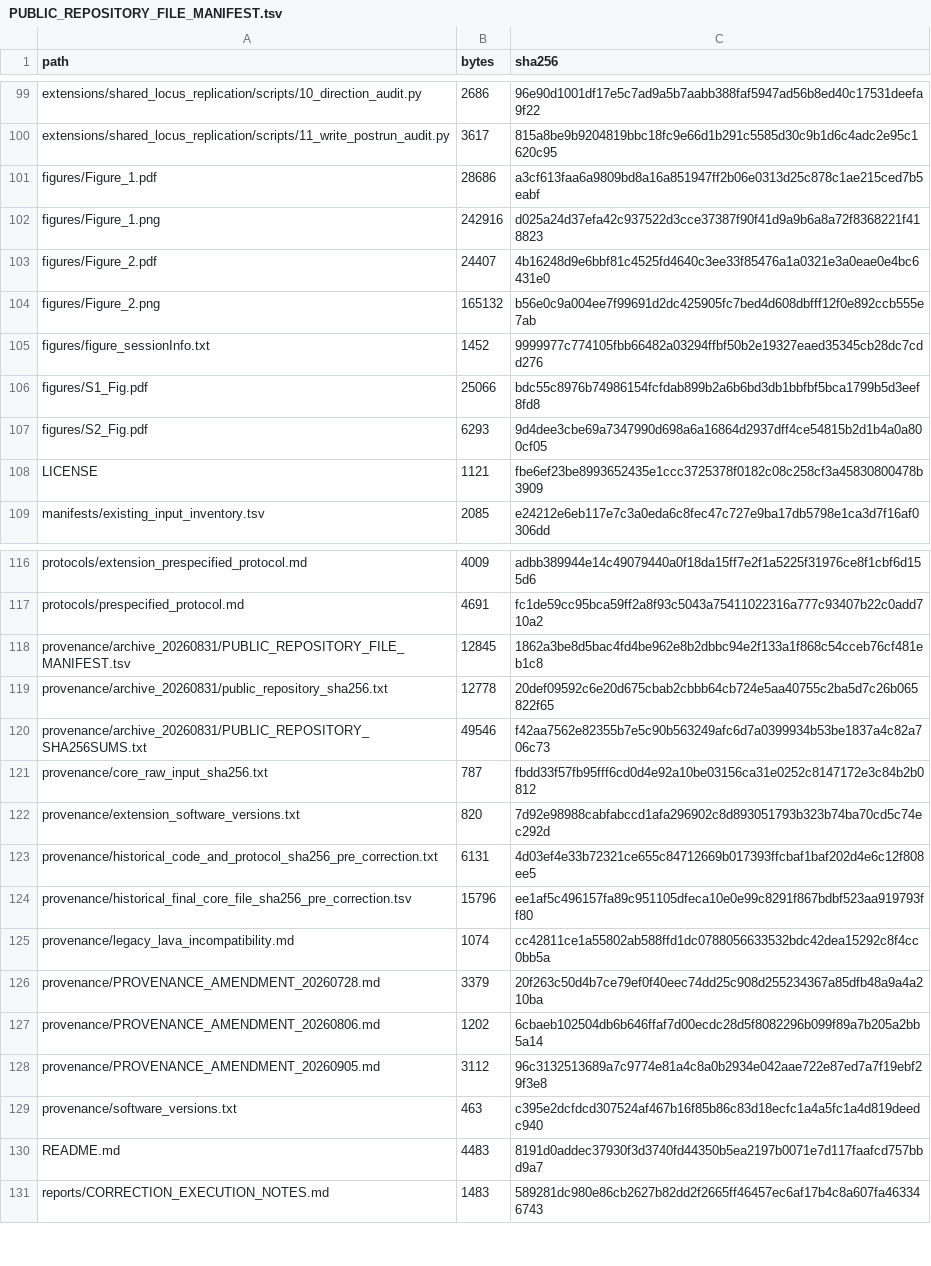
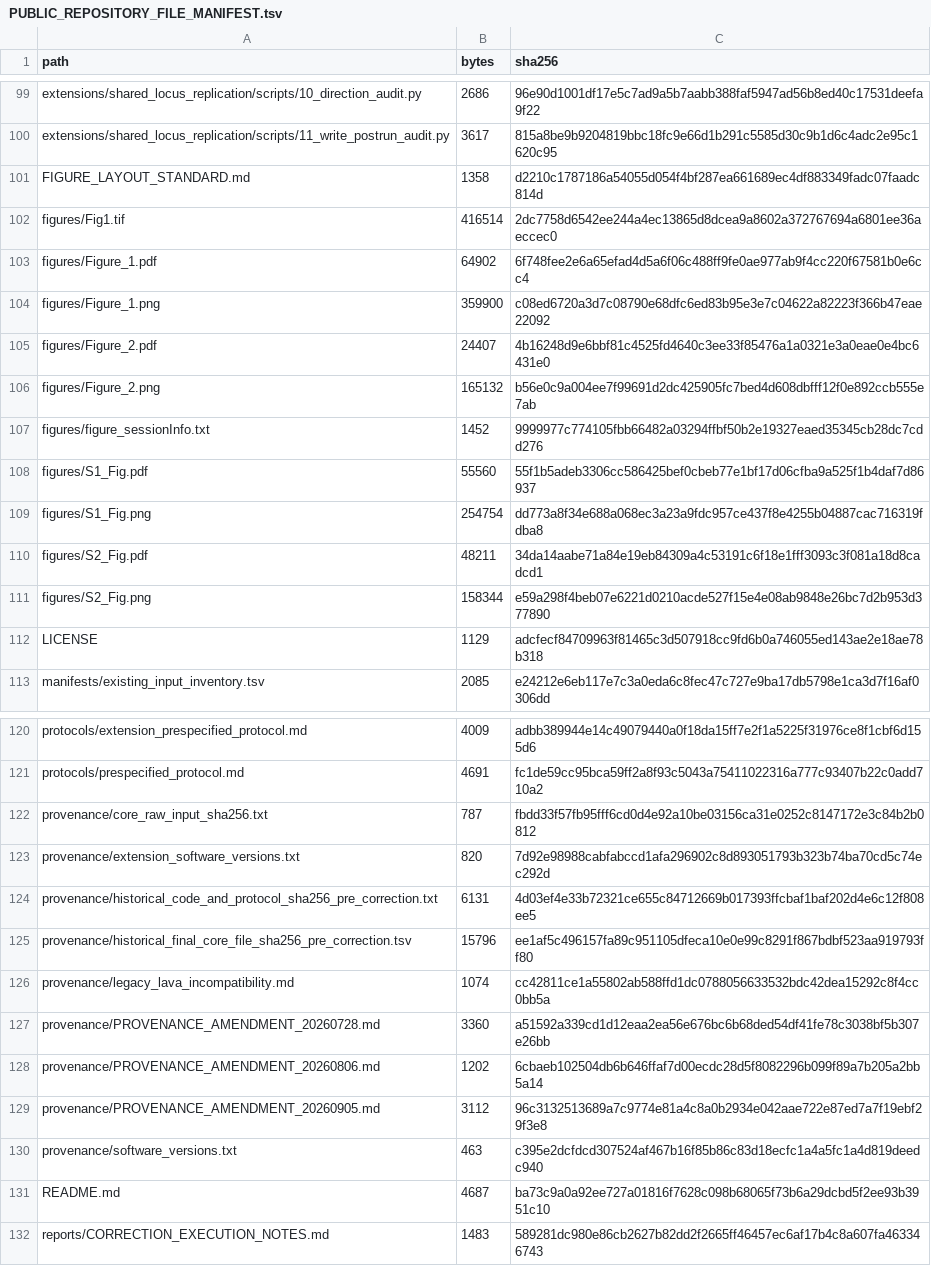
Before and after one commit to liukairui621/ibd-depression-genetic-reproducibility, a TSV file: provenance/PUBLIC_REPOSITORY_FILE_MANIFEST.tsv, drawn as a sheet; only a part is shown, gaps mark what is left out; the diff covers the shown part only.

Commit message:
Update submission figures and authorship metadata

```diff
--- a/provenance/PUBLIC_REPOSITORY_FILE_MANIFEST.tsv
+++ b/provenance/PUBLIC_REPOSITORY_FILE_MANIFEST.tsv
@@ -100,4 +100,6 @@ extensions/shared_locus_replication/scripts/10_direction_audit.py	2686	96e90d100
 extensions/shared_locus_replication/scripts/11_write_postrun_audit.py	3617	815a8be9b9204819bbc18fc9e66d1b291c5585d30c9b1d6c4adc2e95c1620c95
-figures/Figure_1.pdf	28686	a3cf613faa6a9809bd8a16a851947ff2b06e0313d25c878c1ae215ced7b5eabf
-figures/Figure_1.png	242916	d025a24d37efa42c937522d3cce37387f90f41d9a9b6a8a72f8368221f418823
+FIGURE_LAYOUT_STANDARD.md	1358	d2210c1787186a54055d054f4bf287ea661689ec4df883349fadc07faadc814d
+figures/Fig1.tif	416514	2dc7758d6542ee244a4ec13865d8dcea9a8602a372767694a6801ee36aeccec0
+figures/Figure_1.pdf	64902	6f748fee2e6a65efad4d5a6f06c488ff9fe0ae977ab9f4cc220f67581b0e6cc4
+figures/Figure_1.png	359900	c08ed6720a3d7c08790e68dfc6ed83b95e3e7c04622a82223f366b47eae22092
 figures/Figure_2.pdf	24407	4b16248d9e6bbf81c4525fd4640c3ee33f85476a1a0321e3a0eae0e4bc6431e0
@@ -105,5 +107,7 @@ figures/Figure_2.png	165132	b56e0c9a004ee7f99691d2dc425905fc7bed4d608dbfff12f0e8
 figures/figure_sessionInfo.txt	1452	9999977c774105fbb66482a03294ffbf50b2e19327eaed35345cb28dc7cdd276
-figures/S1_Fig.pdf	25066	bdc55c8976b74986154fcfdab899b2a6b6bd3db1bbfbf5bca1799b5d3eef8fd8
-figures/S2_Fig.pdf	6293	9d4dee3cbe69a7347990d698a6a16864d2937dff4ce54815b2d1b4a0a800cf05
-LICENSE	1121	fbe6ef23be8993652435e1ccc3725378f0182c08c258cf3a45830800478b3909
+figures/S1_Fig.pdf	55560	55f1b5adeb3306cc586425bef0cbeb77e1bf17d06cfba9a525f1b4daf7d86937
+figures/S1_Fig.png	254754	dd773a8f34e688a068ec3a23a9fdc957ce437f8e4255b04887cac716319fdba8
+figures/S2_Fig.pdf	48211	34da14aabe71a84e19eb84309a4c53191c6f18e1fff3093c3f081a18d8cadcd1
+figures/S2_Fig.png	158344	e59a298f4beb07e6221d0210acde527f15e4e08ab9848e26bc7d2b953d377890
+LICENSE	1129	adcfecf84709963f81465c3d507918cc9fd6b0a746055ed143ae2e18ae78b318
 manifests/existing_input_inventory.tsv	2085	e24212e6eb117e7c3a0eda6c8fec47c727e9ba17db5798e1ca3d7f16af0306dd
@@ -117,5 +121,2 @@ protocols/extension_prespecified_protocol.md	4009	adbb389944e14c49079440a0f18da1
 protocols/prespecified_protocol.md	4691	fc1de59cc95bca59ff2a8f93c5043a75411022316a777c93407b22c0add710a2
-provenance/archive_20260831/PUBLIC_REPOSITORY_FILE_MANIFEST.tsv	12845	1862a3be8d5bac4fd4be962e8b2dbbc94e2f133a1f868c54cceb76cf481eb1c8
-provenance/archive_20260831/public_repository_sha256.txt	12778	20def09592c6e20d675cbab2cbbb64cb724e5aa40755c2ba5d7c26b065822f65
-provenance/archive_20260831/PUBLIC_REPOSITORY_SHA256SUMS.txt	49546	f42aa7562e82355b7e5c90b563249afc6d7a0399934b53be1837a4c82a706c73
 provenance/core_raw_input_sha256.txt	787	fbdd33f57fb95fff6cd0d4e92a10be03156ca31e0252c8147172e3c84b2b0812
@@ -125,3 +126,3 @@ provenance/historical_final_core_file_sha256_pre_correction.tsv	15796	ee1af5c496
 provenance/legacy_lava_incompatibility.md	1074	cc42811ce1a55802ab588ffd1dc0788056633532bdc42dea15292c8f4cc0bb5a
-provenance/PROVENANCE_AMENDMENT_20260728.md	3379	20f263c50d4b7ce79ef0f40eec74dd25c908d255234367a85dfb48a9a4a210ba
+provenance/PROVENANCE_AMENDMENT_20260728.md	3360	a51592a339cd1d12eaa2ea56e676bc6b68ded54df41fe78c3038bf5b307e26bb
 provenance/PROVENANCE_AMENDMENT_20260806.md	1202	6cbaeb102504db6b646ffaf7d00ecdc28d5f8082296b099f89a7b205a2bb5a14
@@ -129,3 +130,3 @@ provenance/PROVENANCE_AMENDMENT_20260905.md	3112	96c3132513689a7c9774e81a4c8a0b2
 provenance/software_versions.txt	463	c395e2dcfdcd307524af467b16f85b86c83d18ecfc1a4a5fc1a4d819deedc940
-README.md	4483	8191d0addec37930f3d3740fd44350b5ea2197b0071e7d117faafcd757bbd9a7
+README.md	4687	ba73c9a0a92ee727a01816f7628c098b68065f73b6a29dcbd5f2ee93b3951c10
 reports/CORRECTION_EXECUTION_NOTES.md	1483	589281dc980e86cb2627b82dd2f2665ff46457ec6af17b4c8a607fa463346743
```
Also changed, not shown: 1 added row, 1 removed row and 4 edited cells elsewhere in this file, 19 other files.
